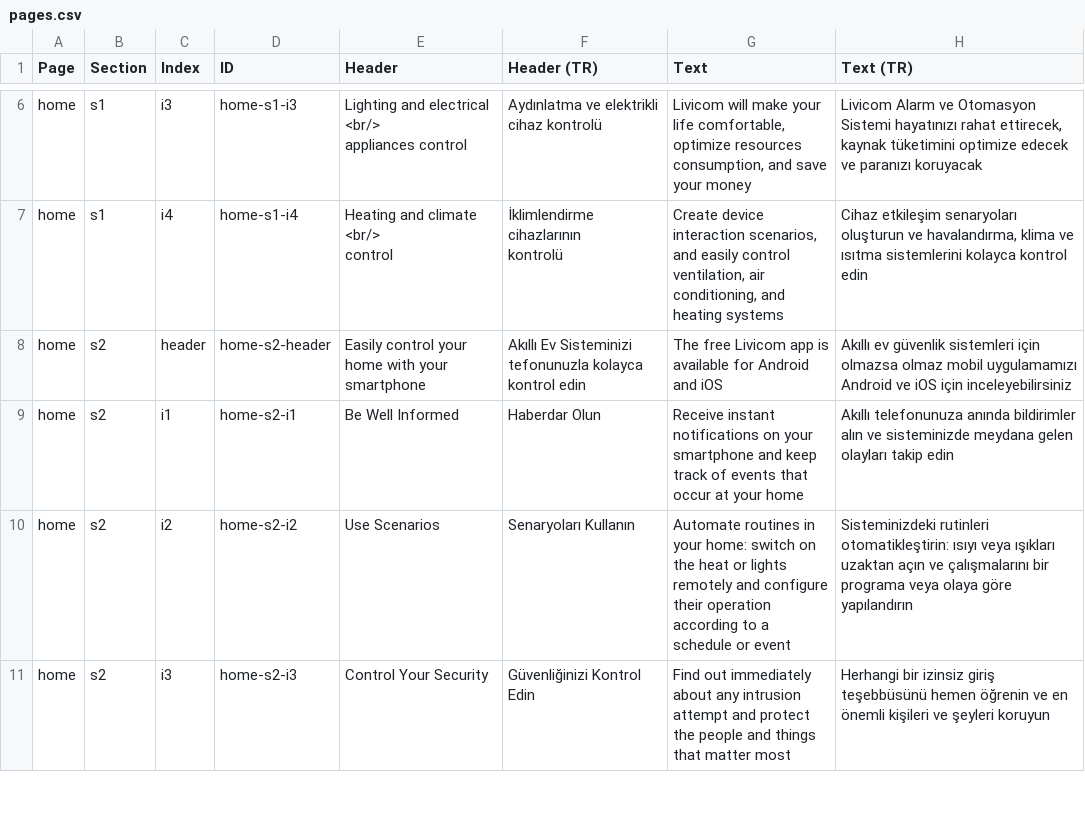
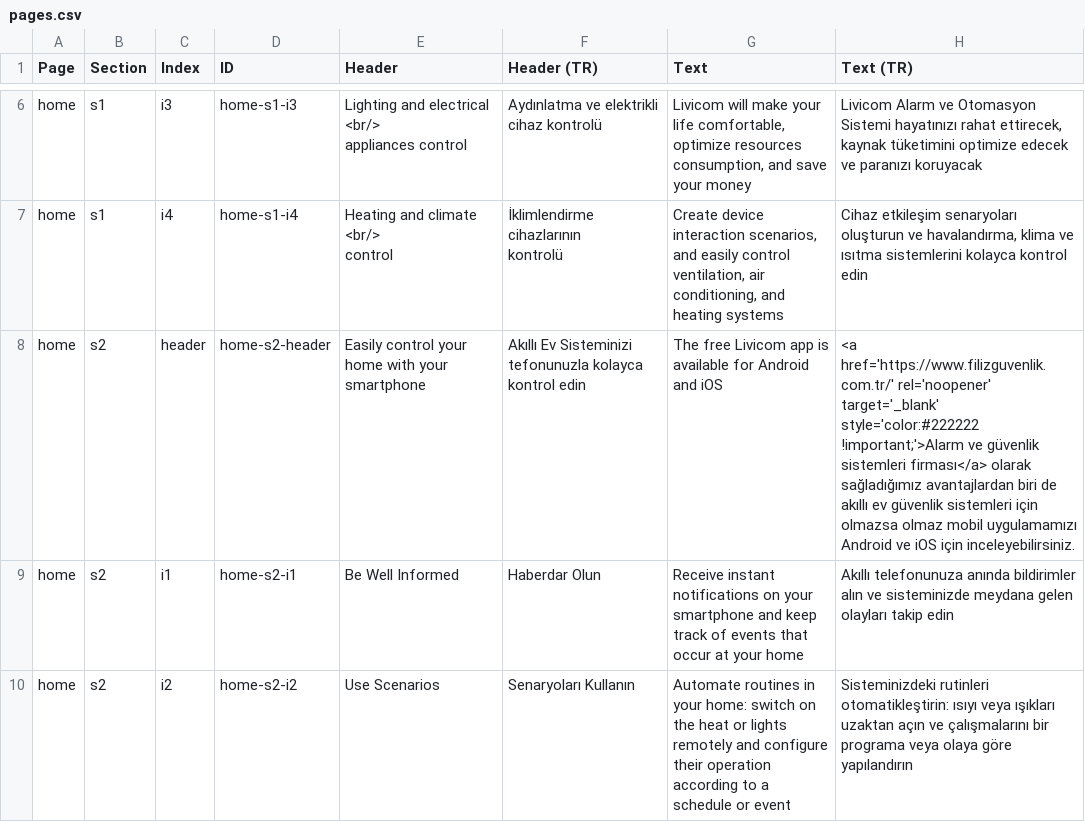
Before and after one commit to livicomturkiye/livicom-tr, a CSV file: _data/pages.csv, drawn as a sheet; only a part is shown, gaps mark what is left out; the shorter side is filled out with more unchanged rows.

```diff
--- a/_data/pages.csv
+++ b/_data/pages.csv
@@ -18,3 +18,3 @@ control","İklimlendirme cihazlarının
 kontrolü","Create device interaction scenarios, and easily control ventilation, air conditioning, and heating systems","Cihaz etkileşim senaryoları oluşturun ve havalandırma, klima ve ısıtma sistemlerini kolayca kontrol edin",,
-home,s2,header,home-s2-header,Easily control your home with your smartphone,Akıllı Ev Sisteminizi tefonunuzla kolayca kontrol edin,The free Livicom app is available for Android and iOS,Akıllı ev güvenlik sistemleri için olmazsa olmaz mobil uygulamamızı Android ve iOS için inceleyebilirsiniz,,
+home,s2,header,home-s2-header,Easily control your home with your smartphone,Akıllı Ev Sisteminizi tefonunuzla kolayca kontrol edin,The free Livicom app is available for Android and iOS,<a href='https://www.filizguvenlik.com.tr/' rel='noopener' target='_blank' style='color:#222222 !important;'>Alarm ve güvenlik sistemleri firması</a> olarak sağladığımız avantajlardan biri de akıllı ev güvenlik sistemleri için olmazsa olmaz mobil uygulamamızı Android ve iOS için inceleyebilirsiniz.  ,,
 home,s2,i1,home-s2-i1,Be Well Informed,Haberdar Olun,Receive instant notifications on your smartphone and keep track of events that occur at your home,Akıllı telefonunuza anında bildirimler alın ve sisteminizde meydana gelen olayları takip edin,,
```
Also changed, not shown: 4 other files.
